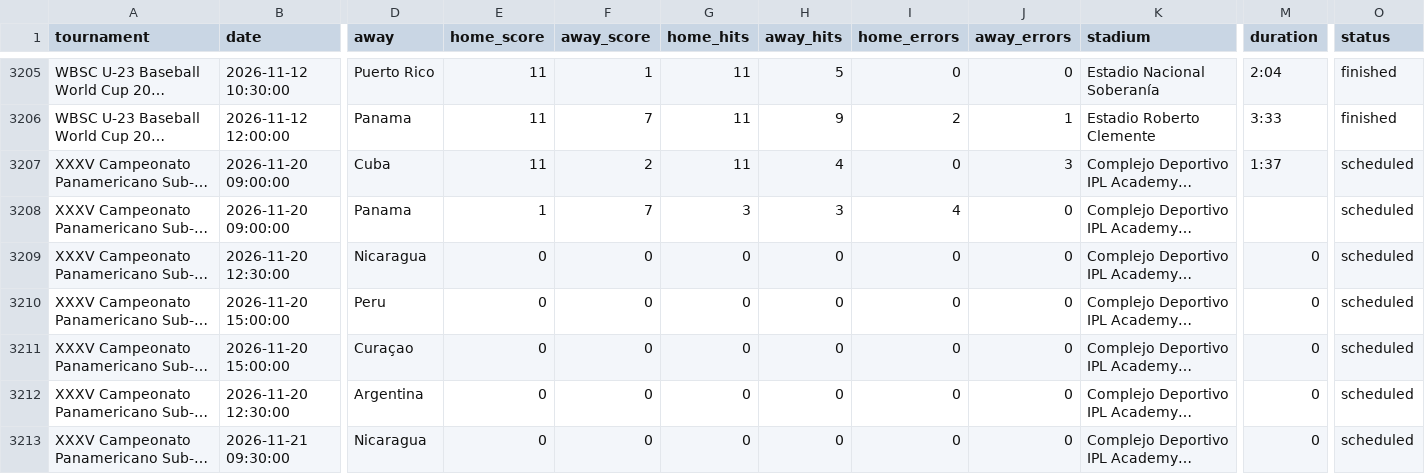
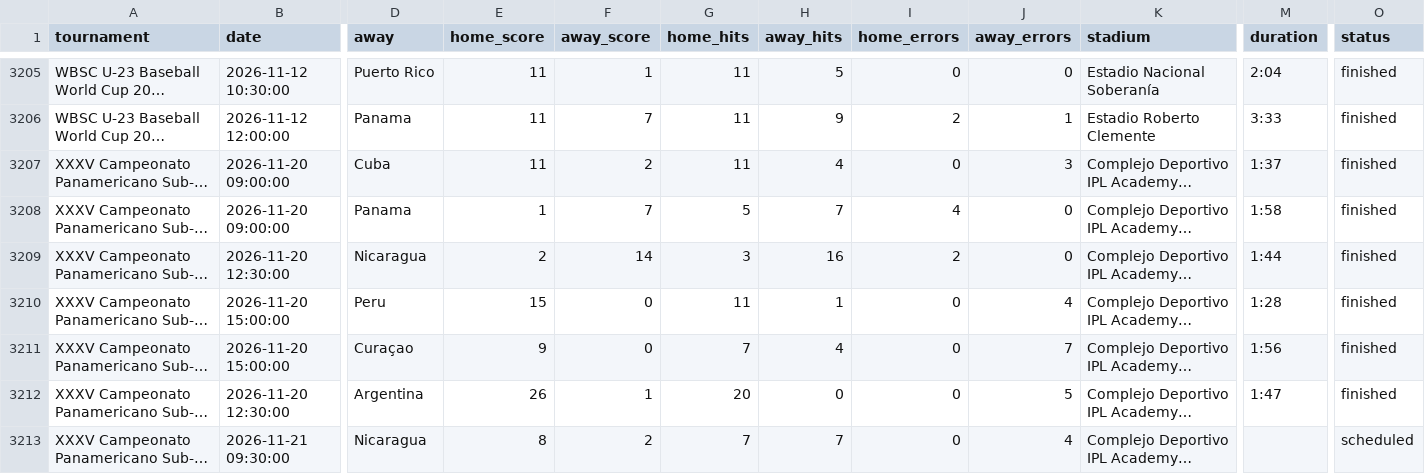
Before and after one commit to cafei-n/baseball_world, a CSV file: data/wbsc_results.csv, drawn as a sheet; only a part is shown, gaps mark what is left out; long unchanged cells end in …; the diff covers the shown part only; the diff names each change by its address in the sheet, - before the commit and + after, or states it on an @@ line.

```diff
--- a/data/wbsc_results.csv
+++ b/data/wbsc_results.csv
-O3207:O3212 (status): scheduled
+O3207:O3212 (status): finished
-G3208 (home_hits): 3
+G3208 (home_hits): 5
-H3208 (away_hits): 3
+H3208 (away_hits): 7
-M3208 (duration): (empty)
+M3208 (duration): 1:58
-E3209 (home_score): 0
+E3209 (home_score): 2
-F3209 (away_score): 0
+F3209 (away_score): 14
-G3209 (home_hits): 0
+G3209 (home_hits): 3
-H3209 (away_hits): 0
+H3209 (away_hits): 16
-I3209 (home_errors): 0
+I3209 (home_errors): 2
-M3209 (duration): 0
+M3209 (duration): 1:44
-E3210 (home_score): 0
+E3210 (home_score): 15
-G3210 (home_hits): 0
+G3210 (home_hits): 11
-H3210 (away_hits): 0
+H3210 (away_hits): 1
-J3210 (away_errors): 0
+J3210 (away_errors): 4
-M3210 (duration): 0
+M3210 (duration): 1:28
-E3211 (home_score): 0
+E3211 (home_score): 9
-G3211 (home_hits): 0
+G3211 (home_hits): 7
-H3211 (away_hits): 0
+H3211 (away_hits): 4
-J3211 (away_errors): 0
+J3211 (away_errors): 7
-M3211 (duration): 0
+M3211 (duration): 1:56
-E3212 (home_score): 0
+E3212 (home_score): 26
-F3212 (away_score): 0
+F3212 (away_score): 1
-G3212 (home_hits): 0
+G3212 (home_hits): 20
-J3212 (away_errors): 0
+J3212 (away_errors): 5
-M3212 (duration): 0
+M3212 (duration): 1:47
-E3213 (home_score): 0
+E3213 (home_score): 8
-F3213 (away_score): 0
+F3213 (away_score): 2
-G3213 (home_hits): 0
+G3213 (home_hits): 7
-H3213 (away_hits): 0
+H3213 (away_hits): 7
-J3213 (away_errors): 0
+J3213 (away_errors): 4
-M3213 (duration): 0
+M3213 (duration): (empty)
```
Also changed, not shown: 1 added row and 4 edited cells elsewhere in this file, data/ranking.csv, data/ranking_history.csv, 9 other files.
